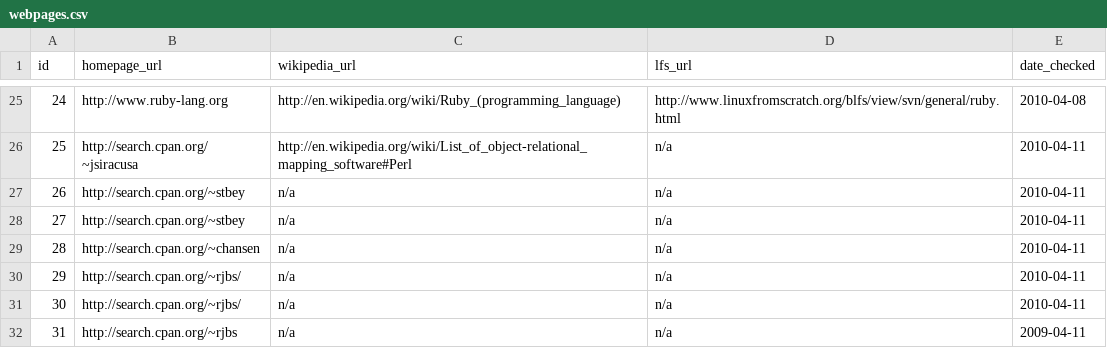
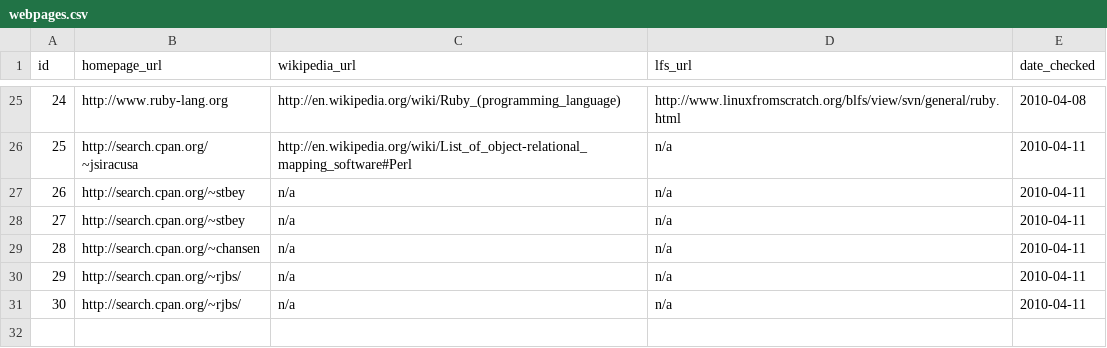
Before and after one commit to troywill/shilohSchema, a CSV file: 2010_spring/csv/webpages.csv, drawn as a sheet; only a part is shown, gaps mark what is left out.

Commit message:
modified:   webpages.csv

```diff
--- a/2010_spring/csv/webpages.csv
+++ b/2010_spring/csv/webpages.csv
@@ -31,2 +31 @@ id,homepage_url,wikipedia_url,lfs_url,date_checked
 30,http://search.cpan.org/~rjbs/,n/a,n/a,2010-04-11
-31,http://search.cpan.org/~rjbs,n/a,n/a,2009-04-11
```
